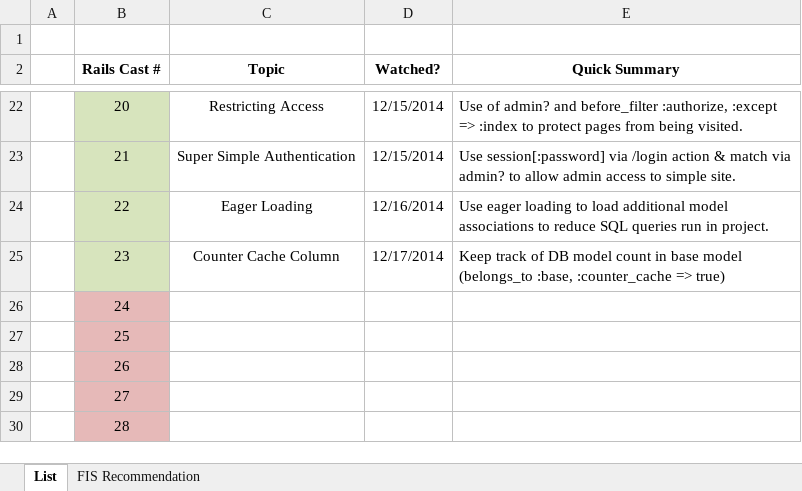
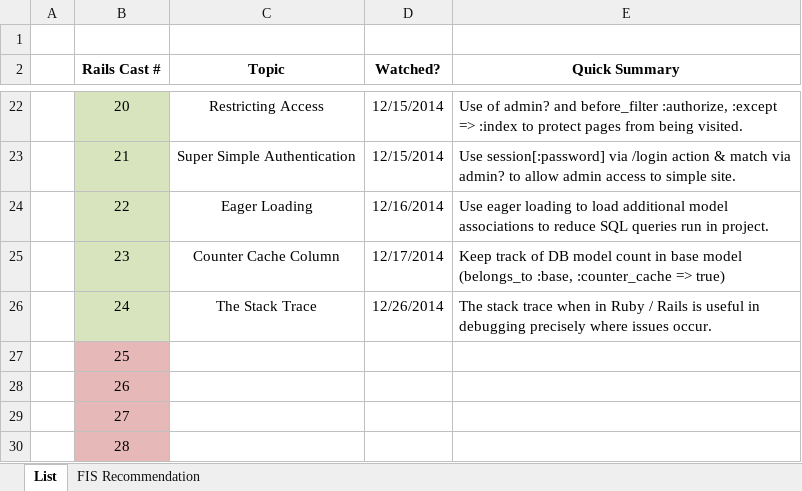
Before and after one commit to CarlosPlusPlus/_Learn-To-Code-Ruby_Rails, an Excel workbook: Rails_Casts_Tracking.xlsx, sheet List, drawn as a sheet; only a part is shown, gaps mark what is left out; values as stored, in another font and other column widths than the file's, no borders; the diff names each change by its address in the sheet, - before the commit and + after, or states it on an @@ line.

Commit message:
Watches RailsCasts Episode(s) 024.

```diff
--- a/Rails_Casts_Tracking.xlsx (sheet List)
+++ b/Rails_Casts_Tracking.xlsx (sheet List)
-B26 fill: #E6B9B8
+B26 fill: #D7E4BD
-C26 (Topic): (empty)
+C26 (Topic): The Stack Trace
-D26 (Watched?): (empty)
+D26 (Watched?): 12/26/2014
-E26 (Quick Summary): (empty)
+E26 (Quick Summary): The stack trace when in Ruby / Rails is useful in debugging precisely where issues occur.
```
